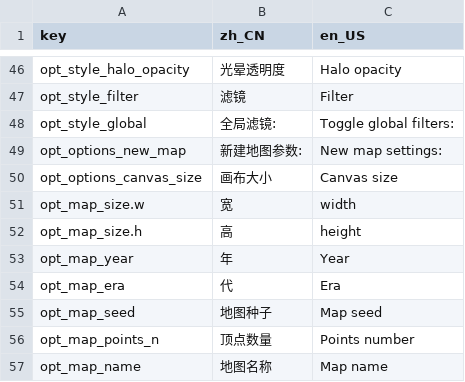
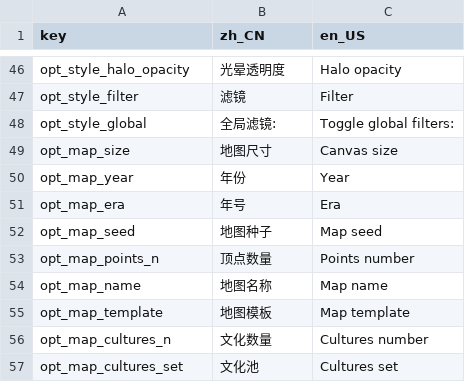
Before and after one commit to janphelee/Fantasy-Map, a CSV file: godot/public/i18n/strings.csv, drawn as a sheet; only a part is shown, gaps mark what is left out; the shorter side is filled out with more unchanged rows.

```diff
--- a/godot/public/i18n/strings.csv
+++ b/godot/public/i18n/strings.csv
@@ -48,8 +48,5 @@ opt_style_filter,滤镜,Filter
 opt_style_global,全局滤镜:,Toggle global filters:
-opt_options_new_map,新建地图参数:,New map settings:
-opt_options_canvas_size,画布大小,Canvas size
-opt_map_size.w,宽,width
-opt_map_size.h,高,height
-opt_map_year,年,Year
-opt_map_era,代,Era
+opt_map_size,地图尺寸,Canvas size
+opt_map_year,年份,Year
+opt_map_era,年号,Era
 opt_map_seed,地图种子,Map seed
```
Also changed, not shown: 14 other files.
